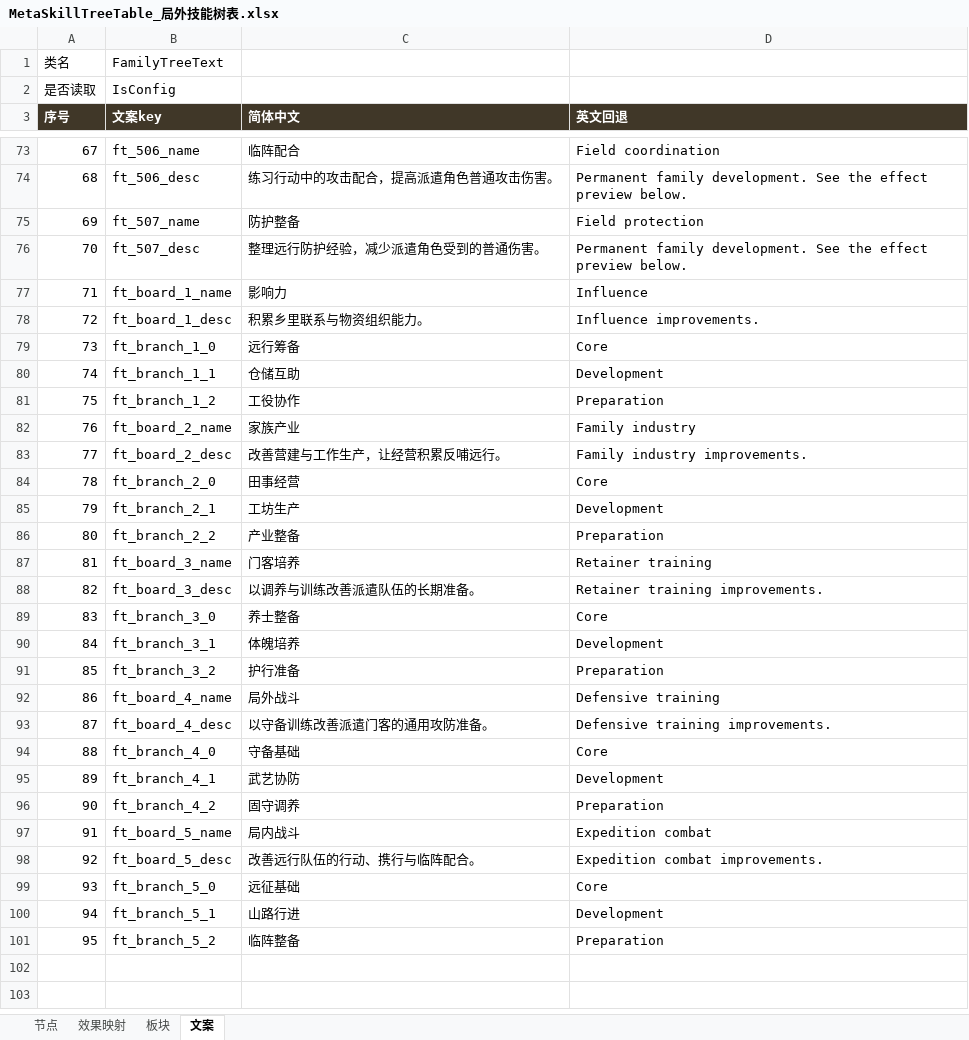
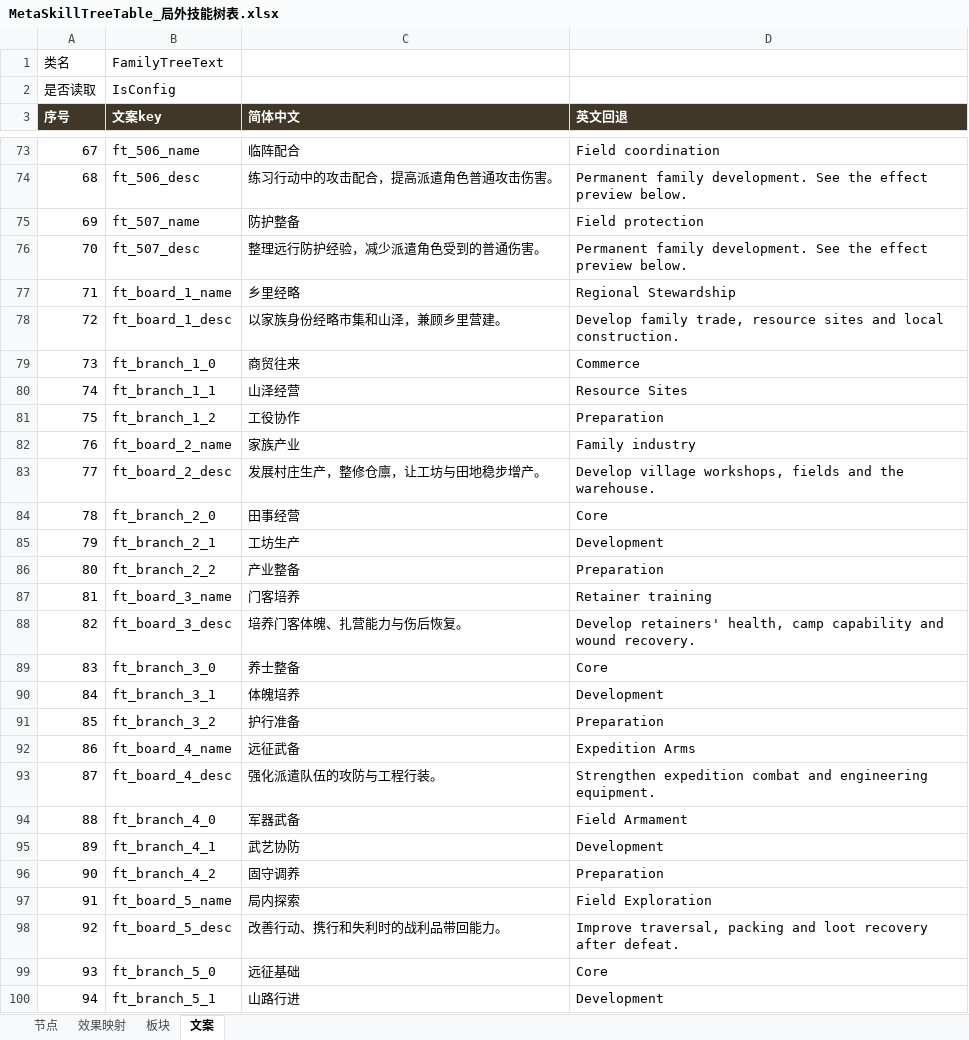
Before and after one commit to Ryan1566/Chaos_excel, an Excel workbook: MetaSkillTreeTable_局外技能树表.xlsx, sheet 文案, drawn as a sheet; only a part is shown, gaps mark what is left out; the shorter side is filled out with more unchanged rows; values as stored, in another font and other column widths than the file's, no borders; the diff covers the shown part only; the diff names each change by its address in the sheet, - before the commit and + after, or states it on an @@ line.

```diff
--- a/MetaSkillTreeTable_局外技能树表.xlsx (sheet 文案)
+++ b/MetaSkillTreeTable_局外技能树表.xlsx (sheet 文案)
-C77 (简体中文): 影响力
+C77 (简体中文): 乡里经略
-D77 (英文回退): Influence
+D77 (英文回退): Regional Stewardship
-C78 (简体中文): 积累乡里联系与物资组织能力。
+C78 (简体中文): 以家族身份经略市集和山泽，兼顾乡里营建。
-D78 (英文回退): Influence improvements.
+D78 (英文回退): Develop family trade, resource sites and local construction.
-C79 (简体中文): 远行筹备
+C79 (简体中文): 商贸往来
-D79 (英文回退): Core
+D79 (英文回退): Commerce
-C80 (简体中文): 仓储互助
+C80 (简体中文): 山泽经营
-D80 (英文回退): Development
+D80 (英文回退): Resource Sites
-C83 (简体中文): 改善营建与工作生产，让经营积累反哺远行。
+C83 (简体中文): 发展村庄生产，整修仓廪，让工坊与田地稳步增产。
-D83 (英文回退): Family industry improvements.
+D83 (英文回退): Develop village workshops, fields and the warehouse.
-C88 (简体中文): 以调养与训练改善派遣队伍的长期准备。
+C88 (简体中文): 培养门客体魄、扎营能力与伤后恢复。
-D88 (英文回退): Retainer training improvements.
+D88 (英文回退): Develop retainers' health, camp capability and wound recovery.
-C92 (简体中文): 局外战斗
+C92 (简体中文): 远征武备
-D92 (英文回退): Defensive training
+D92 (英文回退): Expedition Arms
-C93 (简体中文): 以守备训练改善派遣门客的通用攻防准备。
+C93 (简体中文): 强化派遣队伍的攻防与工程行装。
-D93 (英文回退): Defensive training improvements.
+D93 (英文回退): Strengthen expedition combat and engineering equipment.
-C94 (简体中文): 守备基础
+C94 (简体中文): 军器武备
-D94 (英文回退): Core
+D94 (英文回退): Field Armament
-C97 (简体中文): 局内战斗
+C97 (简体中文): 局内探索
-D97 (英文回退): Expedition combat
+D97 (英文回退): Field Exploration
-C98 (简体中文): 改善远行队伍的行动、携行与临阵配合。
+C98 (简体中文): 改善行动、携行和失利时的战利品带回能力。
-D98 (英文回退): Expedition combat improvements.
+D98 (英文回退): Improve traversal, packing and loot recovery after defeat.
```
Also changed, not shown: 39 edited cells elsewhere in this sheet, sheet 效果映射, EffectTable_效果表.xlsx.
